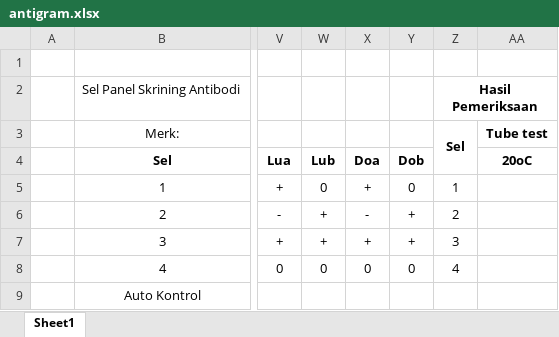
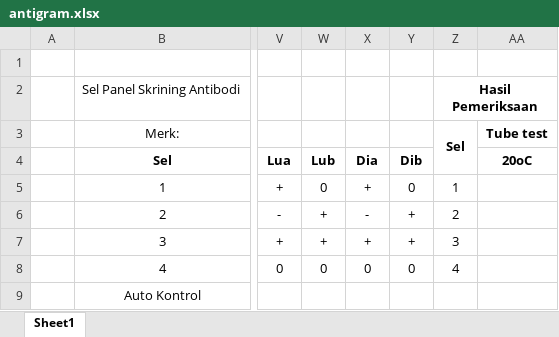
Before and after one commit to rujukanutdp/panel-server, an Excel workbook: data/antigram.xlsx, sheet Sheet1, drawn as a sheet; only a part is shown, gaps mark what is left out; values as stored, in another font and other column widths than the file's, no borders; the diff names each change by its address in the sheet, - before the commit and + after, or states it on an @@ line.

Commit message:
Add files via upload

```diff
--- a/data/antigram.xlsx (sheet Sheet1)
+++ b/data/antigram.xlsx (sheet Sheet1)
-X4: Doa
+X4: Dia
-Y4: Dob
+Y4: Dib
```
